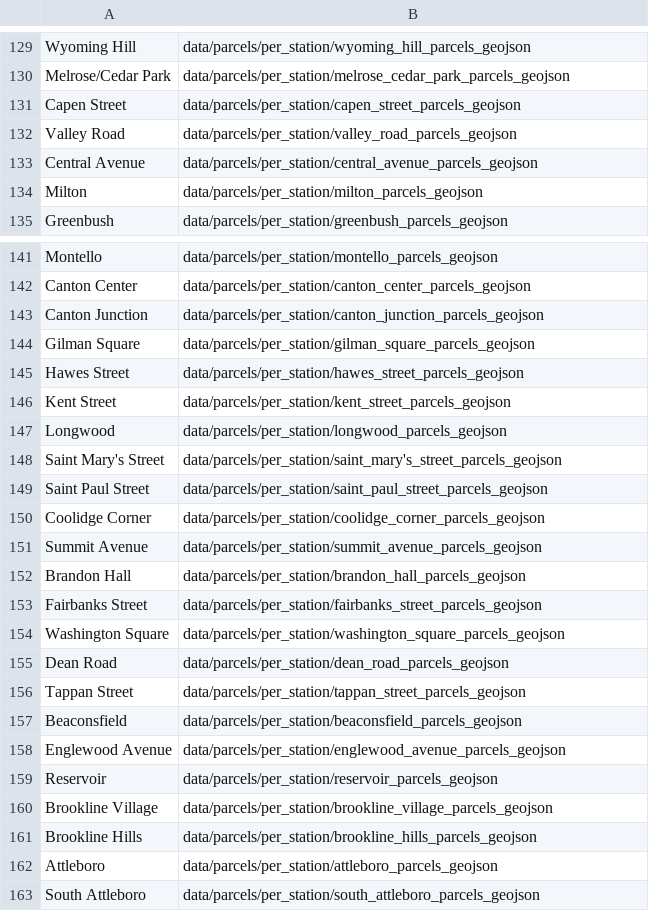
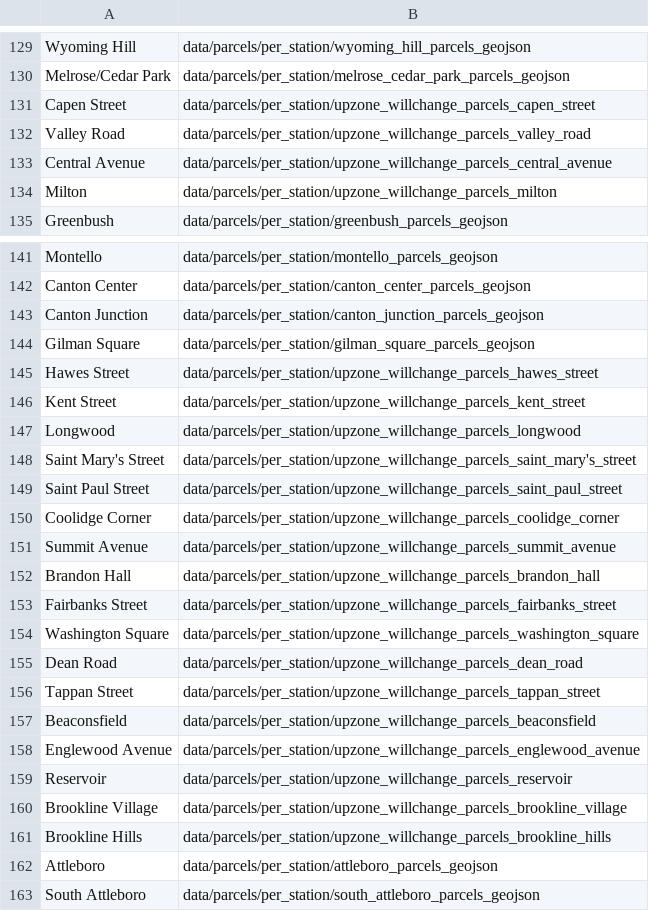
Before and after one commit to RicoFio/MBTACA_Marginal_or_Meaningful, a CSV file: code/static/data/parcels/per_station/file_name_reference.csv, drawn as a sheet; only a part is shown, gaps mark what is left out.

Commit message:
update file name reference and filenames to be lowercase

```diff
--- a/code/static/data/parcels/per_station/file_name_reference.csv
+++ b/code/static/data/parcels/per_station/file_name_reference.csv
@@ -130,6 +130,6 @@ Wyoming Hill,data/parcels/per_station/wyoming_hill_parcels_geojson
 Melrose/Cedar Park,data/parcels/per_station/melrose_cedar_park_parcels_geojson
-Capen Street,data/parcels/per_station/capen_street_parcels_geojson
-Valley Road,data/parcels/per_station/valley_road_parcels_geojson
-Central Avenue,data/parcels/per_station/central_avenue_parcels_geojson
-Milton,data/parcels/per_station/milton_parcels_geojson
+Capen Street,data/parcels/per_station/upzone_willchange_parcels_capen_street
+Valley Road,data/parcels/per_station/upzone_willchange_parcels_valley_road
+Central Avenue,data/parcels/per_station/upzone_willchange_parcels_central_avenue
+Milton,data/parcels/per_station/upzone_willchange_parcels_milton
 Greenbush,data/parcels/per_station/greenbush_parcels_geojson
@@ -144,19 +144,19 @@ Canton Junction,data/parcels/per_station/canton_junction_parcels_geojson
 Gilman Square,data/parcels/per_station/gilman_square_parcels_geojson
-Hawes Street,data/parcels/per_station/hawes_street_parcels_geojson
-Kent Street,data/parcels/per_station/kent_street_parcels_geojson
-Longwood,data/parcels/per_station/longwood_parcels_geojson
-Saint Mary's Street,data/parcels/per_station/saint_mary's_street_parcels_geojson
-Saint Paul Street,data/parcels/per_station/saint_paul_street_parcels_geojson
-Coolidge Corner,data/parcels/per_station/coolidge_corner_parcels_geojson
-Summit Avenue,data/parcels/per_station/summit_avenue_parcels_geojson
-Brandon Hall,data/parcels/per_station/brandon_hall_parcels_geojson
-Fairbanks Street,data/parcels/per_station/fairbanks_street_parcels_geojson
-Washington Square,data/parcels/per_station/washington_square_parcels_geojson
-Dean Road,data/parcels/per_station/dean_road_parcels_geojson
-Tappan Street,data/parcels/per_station/tappan_street_parcels_geojson
-Beaconsfield,data/parcels/per_station/beaconsfield_parcels_geojson
-Englewood Avenue,data/parcels/per_station/englewood_avenue_parcels_geojson
-Reservoir,data/parcels/per_station/reservoir_parcels_geojson
-Brookline Village,data/parcels/per_station/brookline_village_parcels_geojson
-Brookline Hills,data/parcels/per_station/brookline_hills_parcels_geojson
+Hawes Street,data/parcels/per_station/upzone_willchange_parcels_hawes_street
+Kent Street,data/parcels/per_station/upzone_willchange_parcels_kent_street
+Longwood,data/parcels/per_station/upzone_willchange_parcels_longwood
+Saint Mary's Street,data/parcels/per_station/upzone_willchange_parcels_saint_mary's_street
+Saint Paul Street,data/parcels/per_station/upzone_willchange_parcels_saint_paul_street
+Coolidge Corner,data/parcels/per_station/upzone_willchange_parcels_coolidge_corner
+Summit Avenue,data/parcels/per_station/upzone_willchange_parcels_summit_avenue
+Brandon Hall,data/parcels/per_station/upzone_willchange_parcels_brandon_hall
+Fairbanks Street,data/parcels/per_station/upzone_willchange_parcels_fairbanks_street
+Washington Square,data/parcels/per_station/upzone_willchange_parcels_washington_square
+Dean Road,data/parcels/per_station/upzone_willchange_parcels_dean_road
+Tappan Street,data/parcels/per_station/upzone_willchange_parcels_tappan_street
+Beaconsfield,data/parcels/per_station/upzone_willchange_parcels_beaconsfield
+Englewood Avenue,data/parcels/per_station/upzone_willchange_parcels_englewood_avenue
+Reservoir,data/parcels/per_station/upzone_willchange_parcels_reservoir
+Brookline Village,data/parcels/per_station/upzone_willchange_parcels_brookline_village
+Brookline Hills,data/parcels/per_station/upzone_willchange_parcels_brookline_hills
 Attleboro,data/parcels/per_station/attleboro_parcels_geojson
```
Also changed, not shown: 18 other files.
